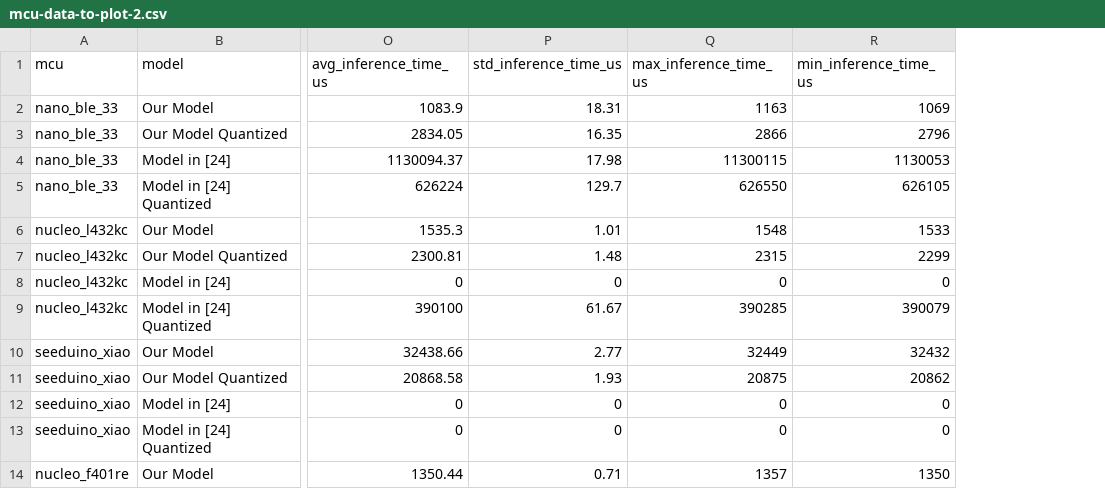
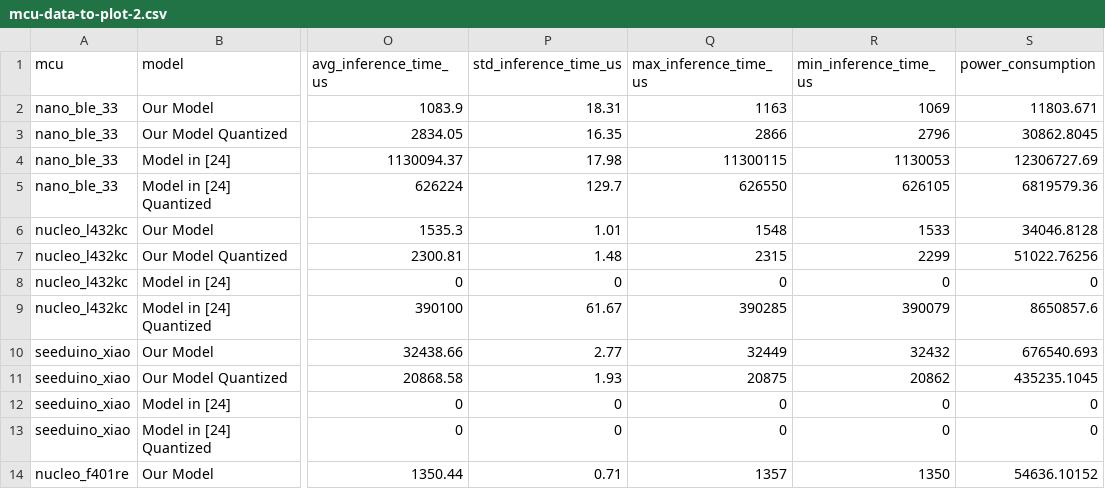
Before and after one commit to veysiadn/acustic-emission-models, a CSV file: mcu-data-to-plot-2.csv, drawn as a sheet; only a part is shown, gaps mark what is left out; the diff names each change by its address in the sheet, - before the commit and + after, or states it on an @@ line.

Commit message:
update plot files

```diff
--- a/mcu-data-to-plot-2.csv
+++ b/mcu-data-to-plot-2.csv
+column S (power_consumption), rows 2-14: 11803.671 | 30862.8045 | 12306727.69 | 6819579.36 | 34046.8128 | 51022.76256 | 0 | 8650857.6 | 676540.693 | 435235.1045 | 0 | 0 | 54636.10152
```
Also changed, not shown: 3 other files.
